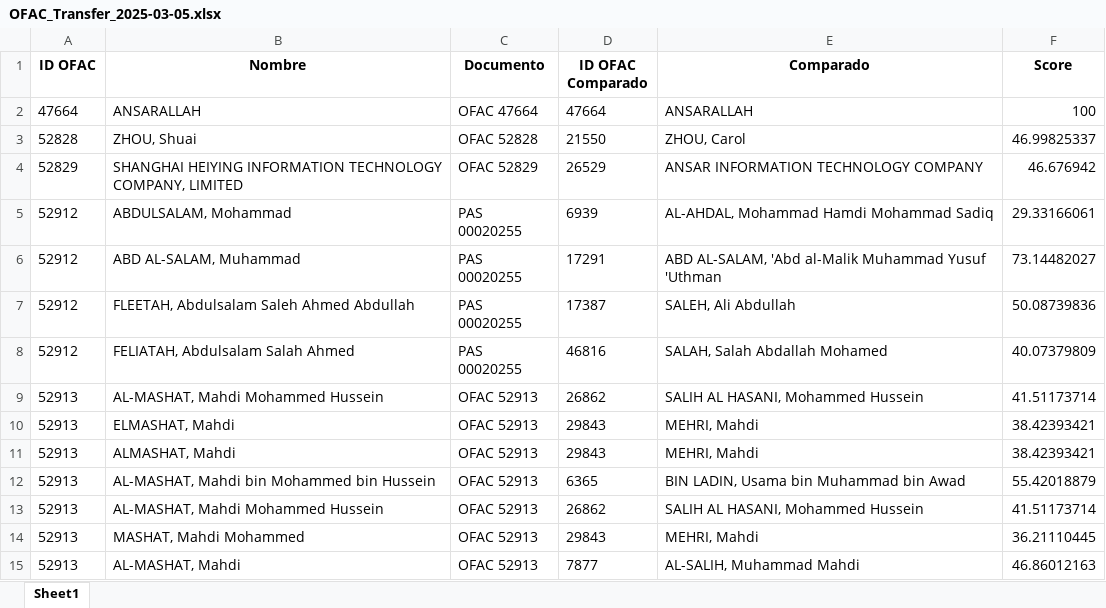
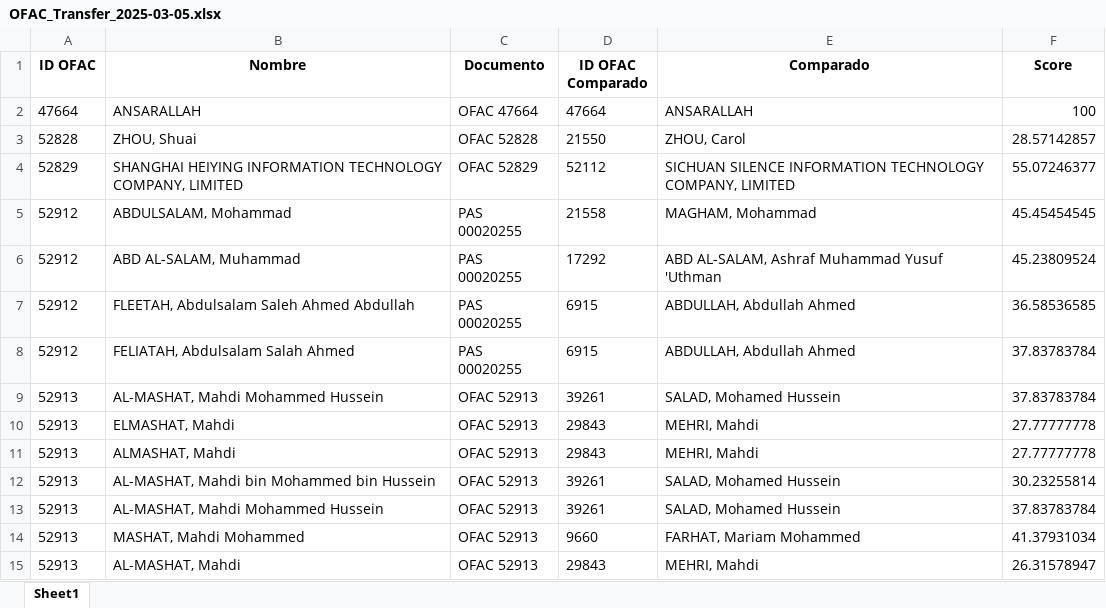
Before and after one commit to juanhdzma/Global-Sanctions-Consolidator, an Excel workbook: output_files/OFAC_Transfer_2025-03-05.xlsx, sheet Sheet1, drawn as a sheet; only a part is shown; values as stored, in another font and other column widths than the file's, no borders; the diff covers the shown part only; the diff names each change by its address in the sheet, - before the commit and + after, or states it on an @@ line.

```diff
--- a/output_files/OFAC_Transfer_2025-03-05.xlsx (sheet Sheet1)
+++ b/output_files/OFAC_Transfer_2025-03-05.xlsx (sheet Sheet1)
-F3 (Score): 46.99825337
+F3 (Score): 28.57142857
-D4 (ID OFAC Comparado): 26529
+D4 (ID OFAC Comparado): 52112
-E4 (Comparado): ANSAR INFORMATION TECHNOLOGY COMPANY
+E4 (Comparado): SICHUAN SILENCE INFORMATION TECHNOLOGY COMPANY, LIMITED
-F4 (Score): 46.676942
+F4 (Score): 55.07246377
-D5 (ID OFAC Comparado): 6939
+D5 (ID OFAC Comparado): 21558
-E5 (Comparado): AL-AHDAL, Mohammad Hamdi Mohammad Sadiq
+E5 (Comparado): MAGHAM, Mohammad
-F5 (Score): 29.33166061
+F5 (Score): 45.45454545
-D6 (ID OFAC Comparado): 17291
+D6 (ID OFAC Comparado): 17292
-E6 (Comparado): ABD AL-SALAM, 'Abd al-Malik Muhammad Yusuf…
+E6 (Comparado): ABD AL-SALAM, Ashraf Muhammad Yusuf…
-F6 (Score): 73.14482027
+F6 (Score): 45.23809524
-D7 (ID OFAC Comparado): 17387
+D7 (ID OFAC Comparado): 6915
-E7 (Comparado): SALEH, Ali Abdullah
+E7 (Comparado): ABDULLAH, Abdullah Ahmed
-F7 (Score): 50.08739836
+F7 (Score): 36.58536585
-D8 (ID OFAC Comparado): 46816
+D8 (ID OFAC Comparado): 6915
-E8 (Comparado): SALAH, Salah Abdallah Mohamed
+E8 (Comparado): ABDULLAH, Abdullah Ahmed
-F8 (Score): 40.07379809
+F8 (Score): 37.83783784
-D9 (ID OFAC Comparado): 26862
+D9 (ID OFAC Comparado): 39261
-E9 (Comparado): SALIH AL HASANI, Mohammed Hussein
+E9 (Comparado): SALAD, Mohamed Hussein
-F9 (Score): 41.51173714
+F9 (Score): 37.83783784
-F10:F11 (Score): 38.42393421
+F10:F11 (Score): 27.77777778
-D12 (ID OFAC Comparado): 6365
+D12 (ID OFAC Comparado): 39261
-E12 (Comparado): BIN LADIN, Usama bin Muhammad bin Awad
+E12 (Comparado): SALAD, Mohamed Hussein
-F12 (Score): 55.42018879
+F12 (Score): 30.23255814
-D13 (ID OFAC Comparado): 26862
+D13 (ID OFAC Comparado): 39261
-E13 (Comparado): SALIH AL HASANI, Mohammed Hussein
+E13 (Comparado): SALAD, Mohamed Hussein
-F13 (Score): 41.51173714
+F13 (Score): 37.83783784
-D14 (ID OFAC Comparado): 29843
+D14 (ID OFAC Comparado): 9660
-E14 (Comparado): MEHRI, Mahdi
+E14 (Comparado): FARHAT, Mariam Mohammed
-F14 (Score): 36.21110445
+F14 (Score): 41.37931034
-D15 (ID OFAC Comparado): 7877
+D15 (ID OFAC Comparado): 29843
-E15 (Comparado): AL-SALIH, Muhammad Mahdi
+E15 (Comparado): MEHRI, Mahdi
-F15 (Score): 46.86012163
+F15 (Score): 26.31578947
```
Also changed, not shown: 46 edited cells elsewhere in this sheet, output_files/OFAC_2025-03-05.xlsx, 5 other files.
